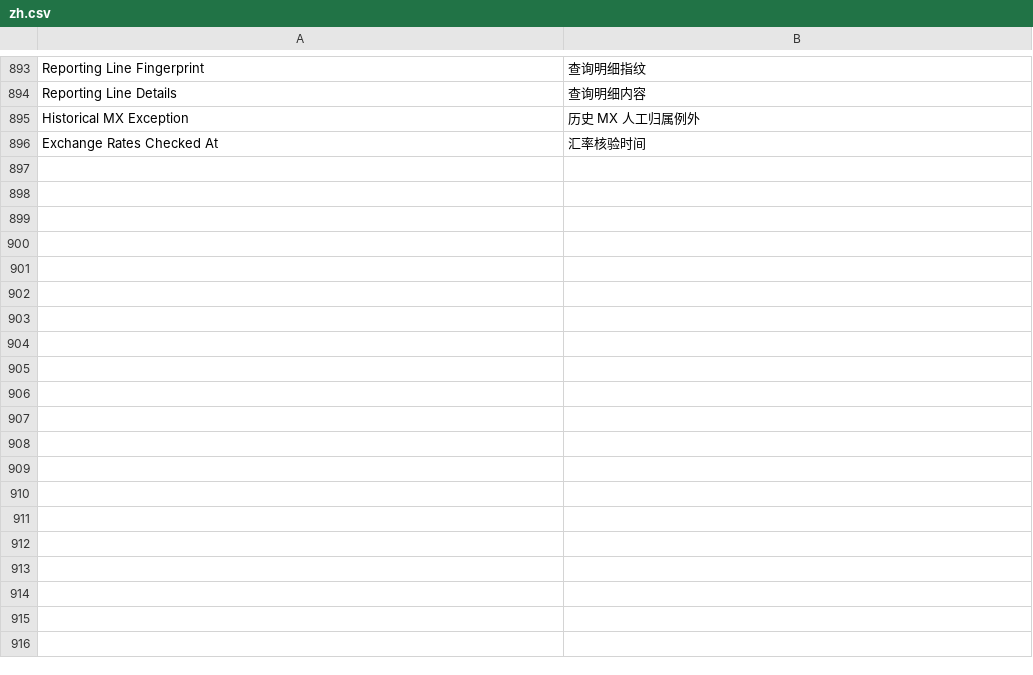
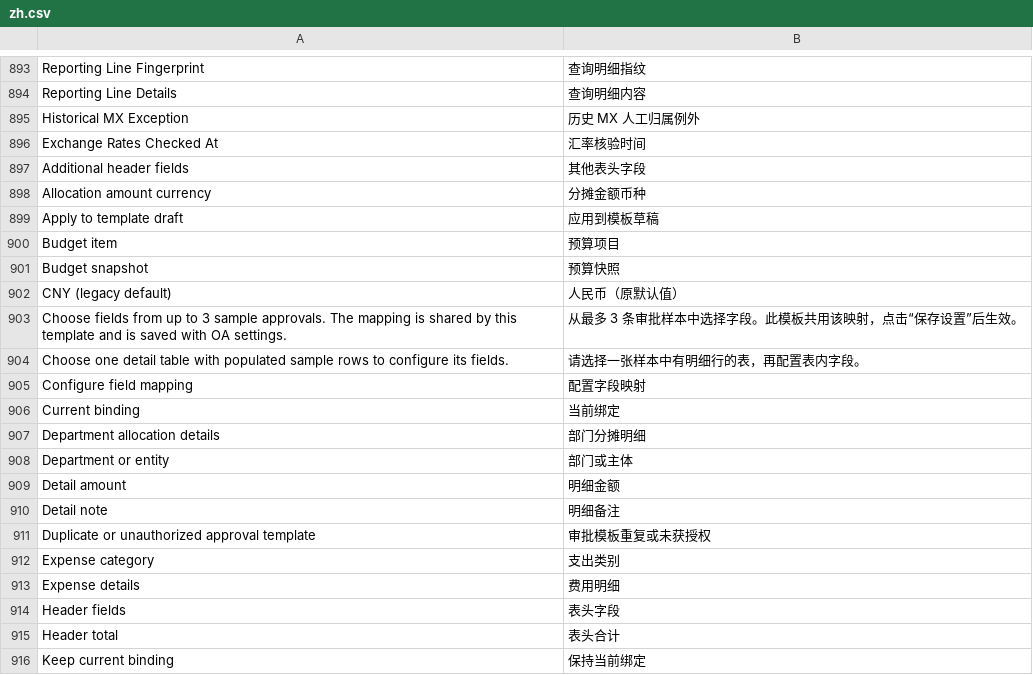
Before and after one commit to yueweiit/deeplinkerp-budget, a CSV file: budget/translations/zh.csv, drawn as a sheet; only a part is shown, gaps mark what is left out; the diff covers the shown part only.

```diff
--- a/budget/translations/zh.csv
+++ b/budget/translations/zh.csv
@@ -896 +896,21 @@ Historical MX Exception,历史 MX 人工归属例外
 Exchange Rates Checked At,汇率核验时间
+Additional header fields,其他表头字段
+Allocation amount currency,分摊金额币种
+Apply to template draft,应用到模板草稿
+Budget item,预算项目
+Budget snapshot,预算快照
+CNY (legacy default),人民币（原默认值）
+Choose fields from up to 3 sample approvals. The mapping is shared by this template and is saved with OA settings.,从最多 3 条审批样本中选择字段。此模板共用该映射，点击“保存设置”后生效。
+Choose one detail table with populated sample rows to configure its fields.,请选择一张样本中有明细行的表，再配置表内字段。
+Configure field mapping,配置字段映射
+Current binding,当前绑定
+Department allocation details,部门分摊明细
+Department or entity,部门或主体
+Detail amount,明细金额
+Detail note,明细备注
+Duplicate or unauthorized approval template,审批模板重复或未获授权
+Expense category,支出类别
+Expense details,费用明细
+Header fields,表头字段
+Header total,表头合计
+Keep current binding,保持当前绑定
```
Also changed, not shown: 38 added rows elsewhere in this file, budget/translations/en.csv, budget/translations/es.csv, 19 other files.
